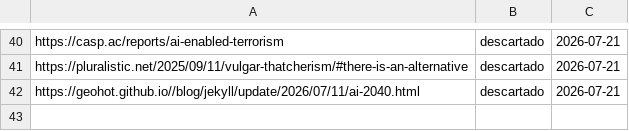
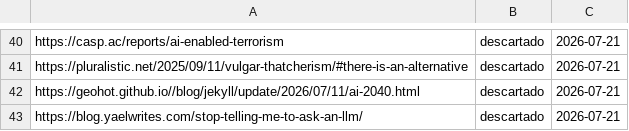
Before and after one commit to proyectotestbuk/radar-ia, a TSV file: docs/estado.tsv, drawn as a sheet; only a part is shown, gaps mark what is left out; the diff names each change by its address in the sheet, - before the commit and + after, or states it on an @@ line.

Commit message:
estado: 2026-07-21 08:19

```diff
--- a/docs/estado.tsv
+++ b/docs/estado.tsv
+row 43: https://blog.yaelwrites.com/stop-telling-me-to-ask-an-llm/ | descartado | 2026-07-21
```
